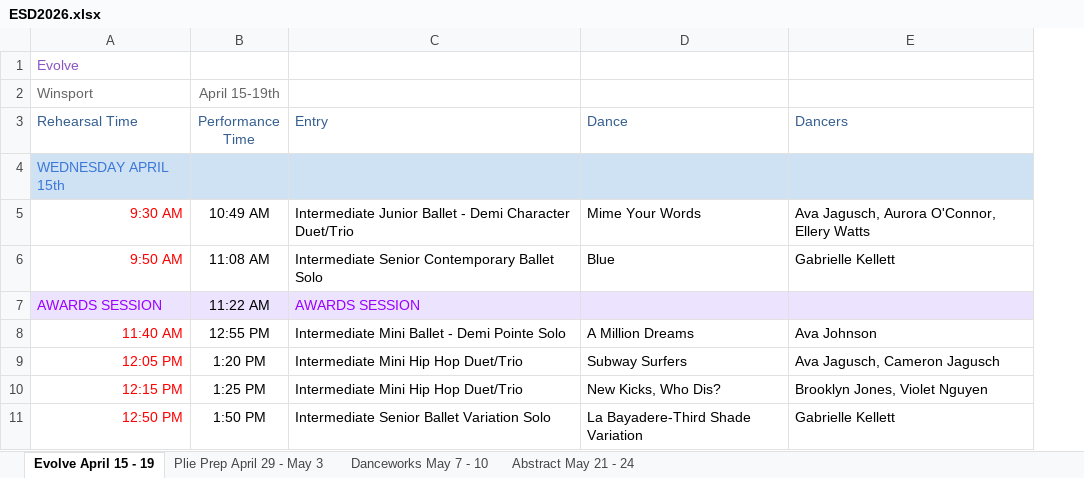
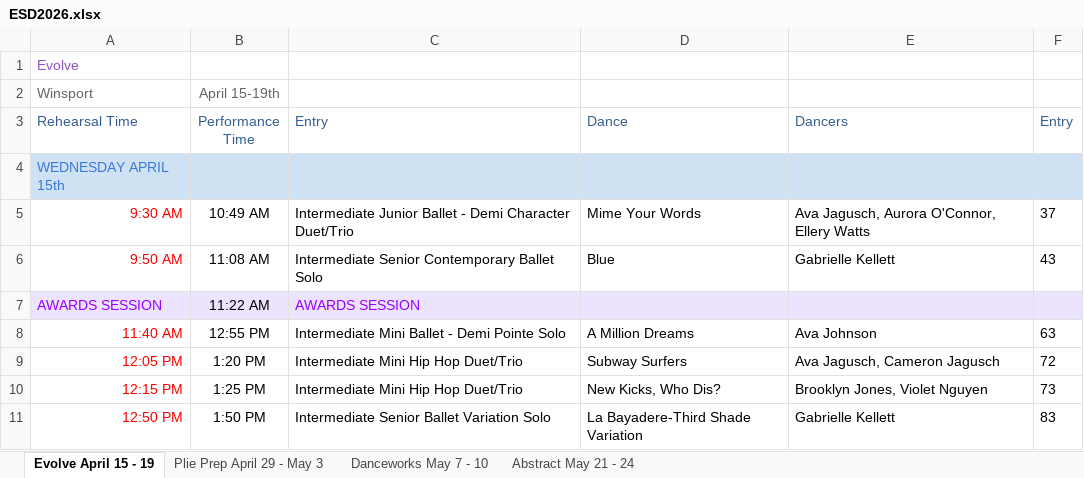
Before and after one commit to KermitJL/esd-schedule, an Excel workbook: ESD2026.xlsx, sheet Evolve April 15 - 19, drawn as a sheet; only a part is shown; values as stored, in another font and other column widths than the file's, no borders; the diff names each change by its address in the sheet, - before the commit and + after, or states it on an @@ line.

Commit message:
Add files via upload

```diff
--- a/ESD2026.xlsx (sheet Evolve April 15 - 19)
+++ b/ESD2026.xlsx (sheet Evolve April 15 - 19)
+column F (Entry), rows 5-11: 37 | 43 |  | 63 | 72 | 73 | 83
```
Also changed, not shown: sheet Danceworks May 7 - 10, sheet Abstract May 21 - 24, sheet Plie Prep April 29 - May 3.
